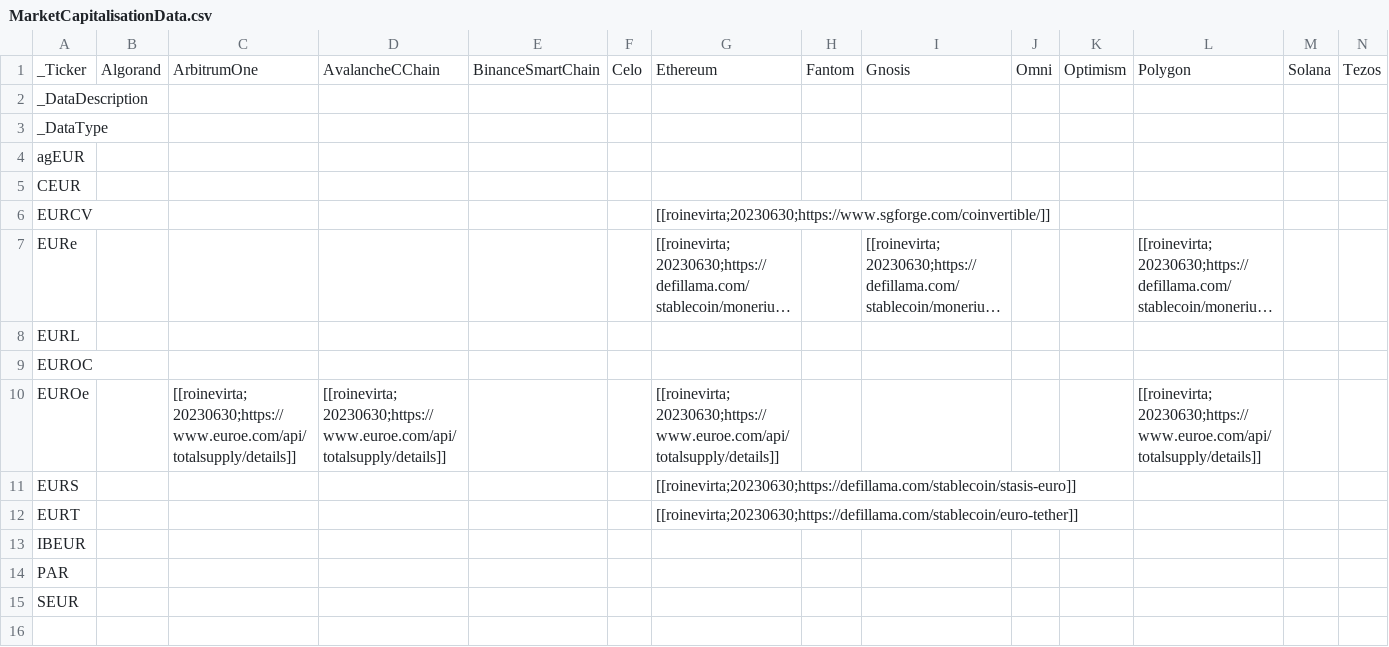
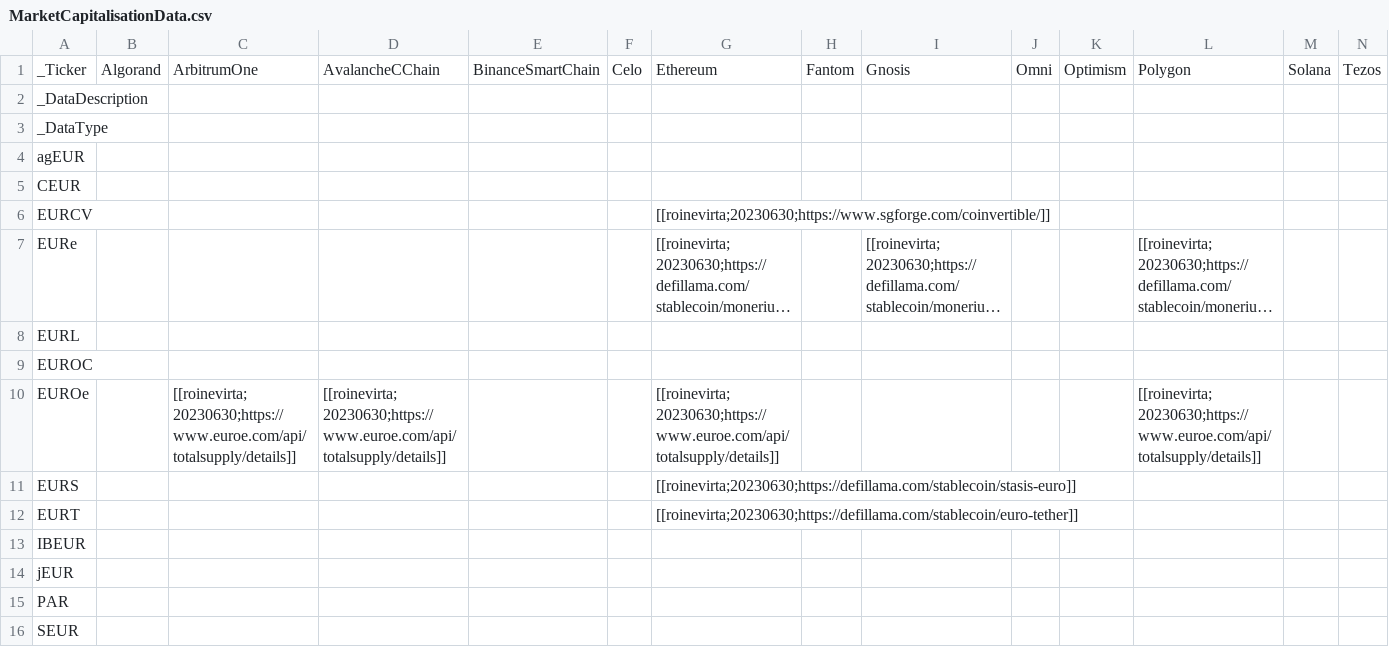
Before and after one commit to roinevirta/euro-stablecoin-research, a CSV file: metadata/MarketCapitalisationData.csv, drawn as a sheet; only a part is shown; long unchanged cells end in …; rows hold the shown columns only; the diff names each change by its address in the sheet, - before the commit and + after, or states it on an @@ line.

Commit message:
Alphabetise entries and add meteadata fields for jEUR

```diff
--- a/metadata/MarketCapitalisationData.csv
+++ b/metadata/MarketCapitalisationData.csv
+row 14: jEUR
```
Also changed, not shown: DeveloperActivityData.csv, metadata/DeveloperActivityData.csv, 11 other files.
